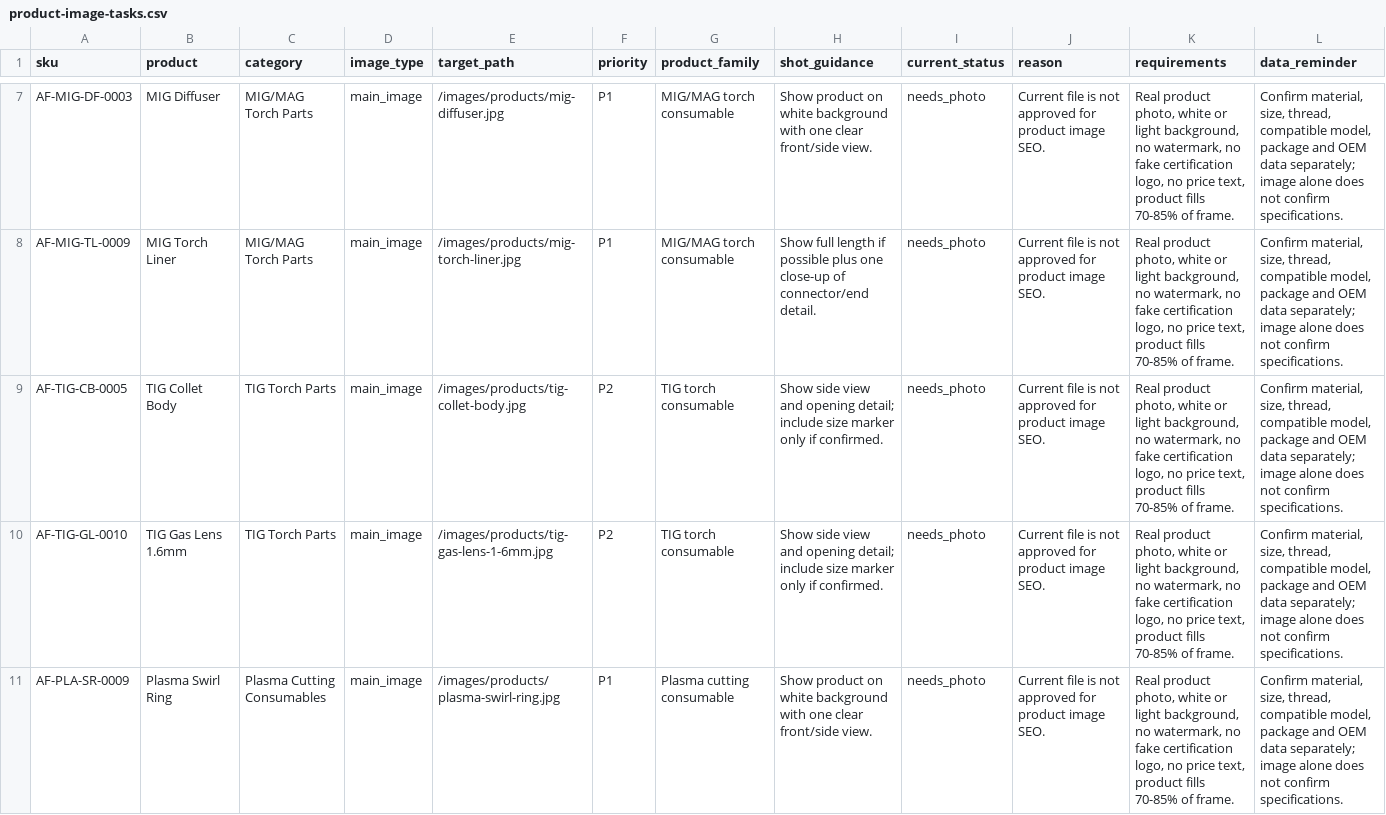
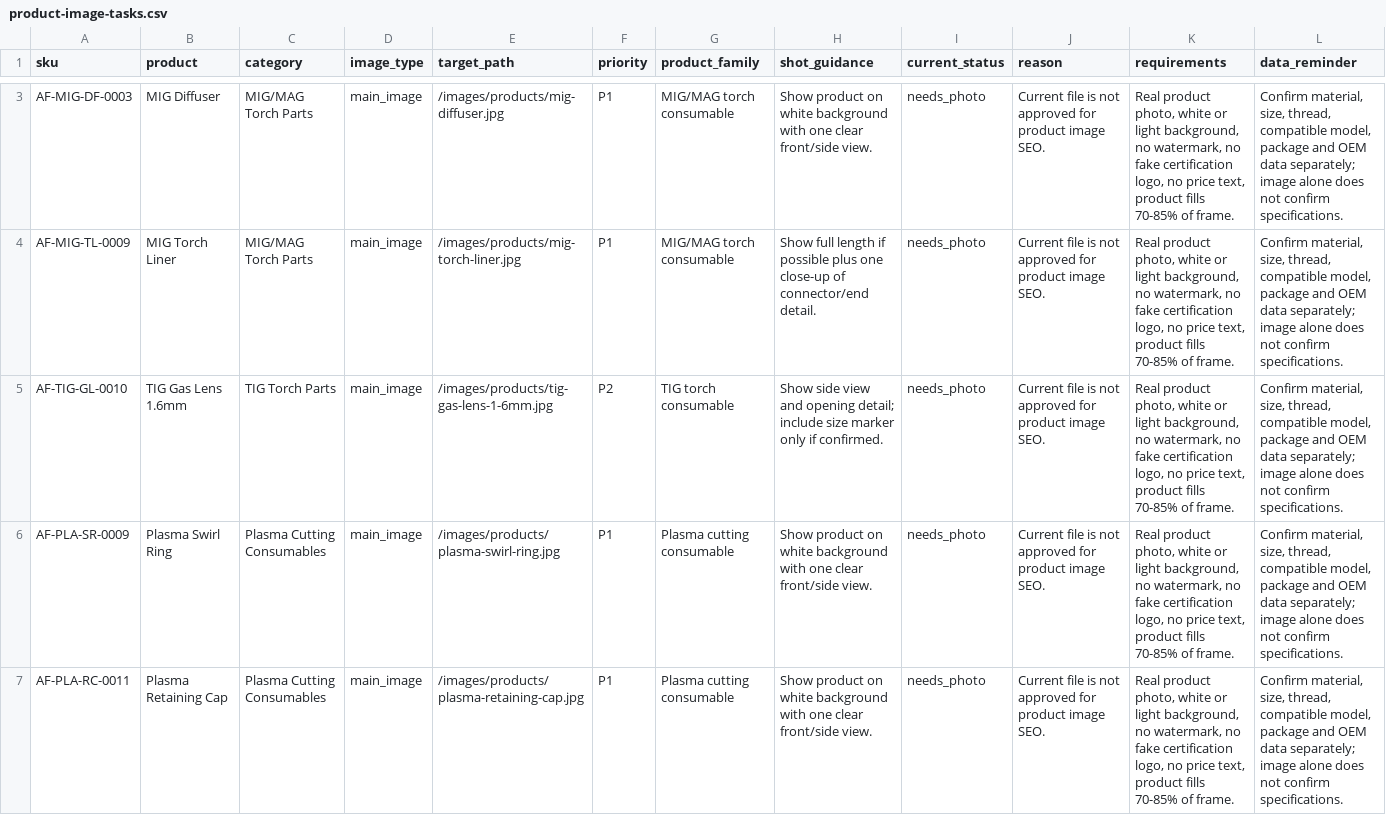
Before and after one commit to 18803076512/arcfort-website, a CSV file: docs/product-image-tasks.csv, drawn as a sheet; only a part is shown, gaps mark what is left out; the shorter side is filled out with more unchanged rows; the diff covers the shown part only.

```diff
--- a/docs/product-image-tasks.csv
+++ b/docs/product-image-tasks.csv
@@ -8,3 +4,2 @@ AF-MIG-DF-0003,MIG Diffuser,MIG/MAG Torch Parts,main_image,/images/products/mig-
 AF-MIG-TL-0009,MIG Torch Liner,MIG/MAG Torch Parts,main_image,/images/products/mig-torch-liner.jpg,P1,MIG/MAG torch consumable,Show full length if possible plus one close-up of connector/end detail.,needs_photo,Current file is not approved for product image SEO.,"Real product photo, white or light background, no watermark, no fake certification logo, no price text, product fills 70-85% of frame.","Confirm material, size, thread, compatible model, package and OEM data separately; image alone does not confirm specifications."
-AF-TIG-CB-0005,TIG Collet Body,TIG Torch Parts,main_image,/images/products/tig-collet-body.jpg,P2,TIG torch consumable,Show side view and opening detail; include size marker only if confirmed.,needs_photo,Current file is not approved for product image SEO.,"Real product photo, white or light background, no watermark, no fake certification logo, no price text, product fills 70-85% of frame.","Confirm material, size, thread, compatible model, package and OEM data separately; image alone does not confirm specifications."
 AF-TIG-GL-0010,TIG Gas Lens 1.6mm,TIG Torch Parts,main_image,/images/products/tig-gas-lens-1-6mm.jpg,P2,TIG torch consumable,Show side view and opening detail; include size marker only if confirmed.,needs_photo,Current file is not approved for product image SEO.,"Real product photo, white or light background, no watermark, no fake certification logo, no price text, product fills 70-85% of frame.","Confirm material, size, thread, compatible model, package and OEM data separately; image alone does not confirm specifications."
```
Also changed, not shown: 5 removed rows elsewhere in this file, data/import/products.csv, 4 other files.
